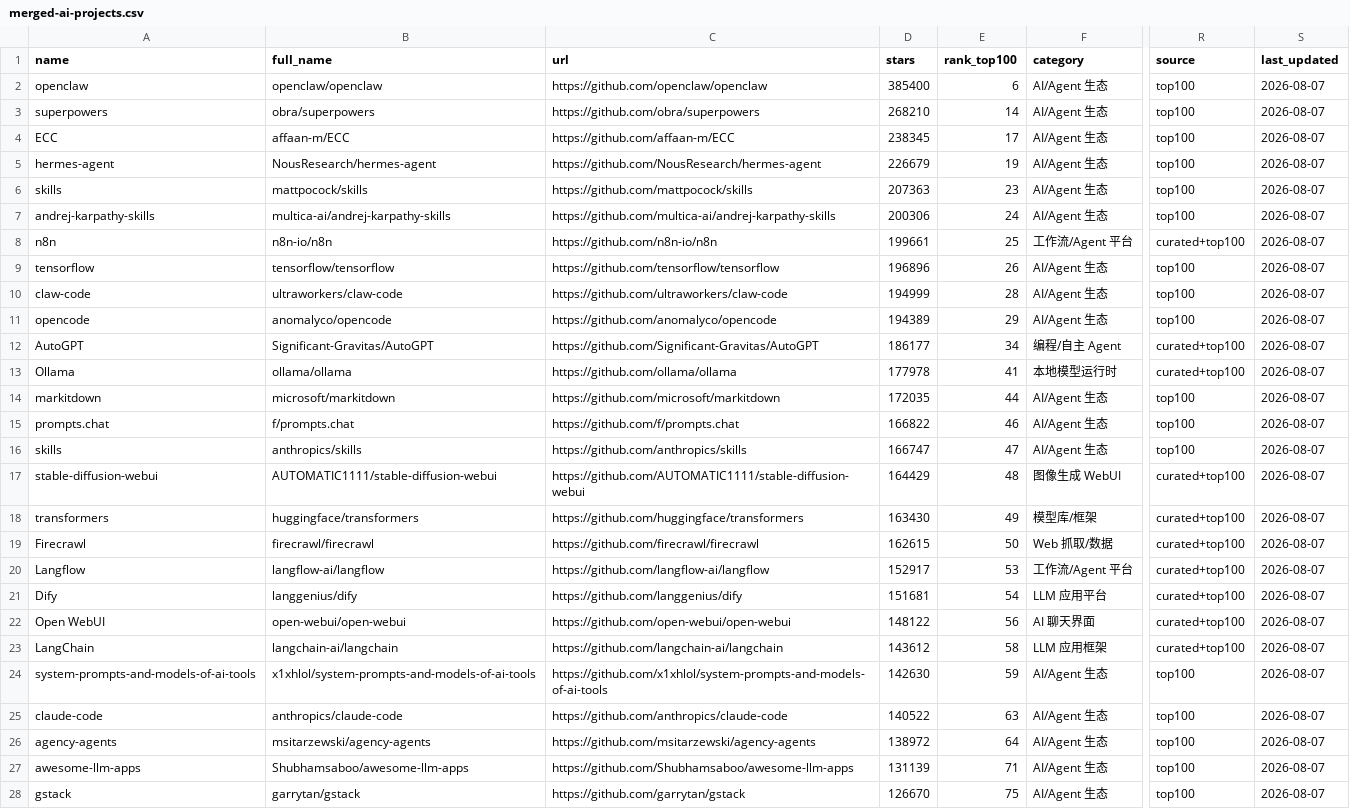
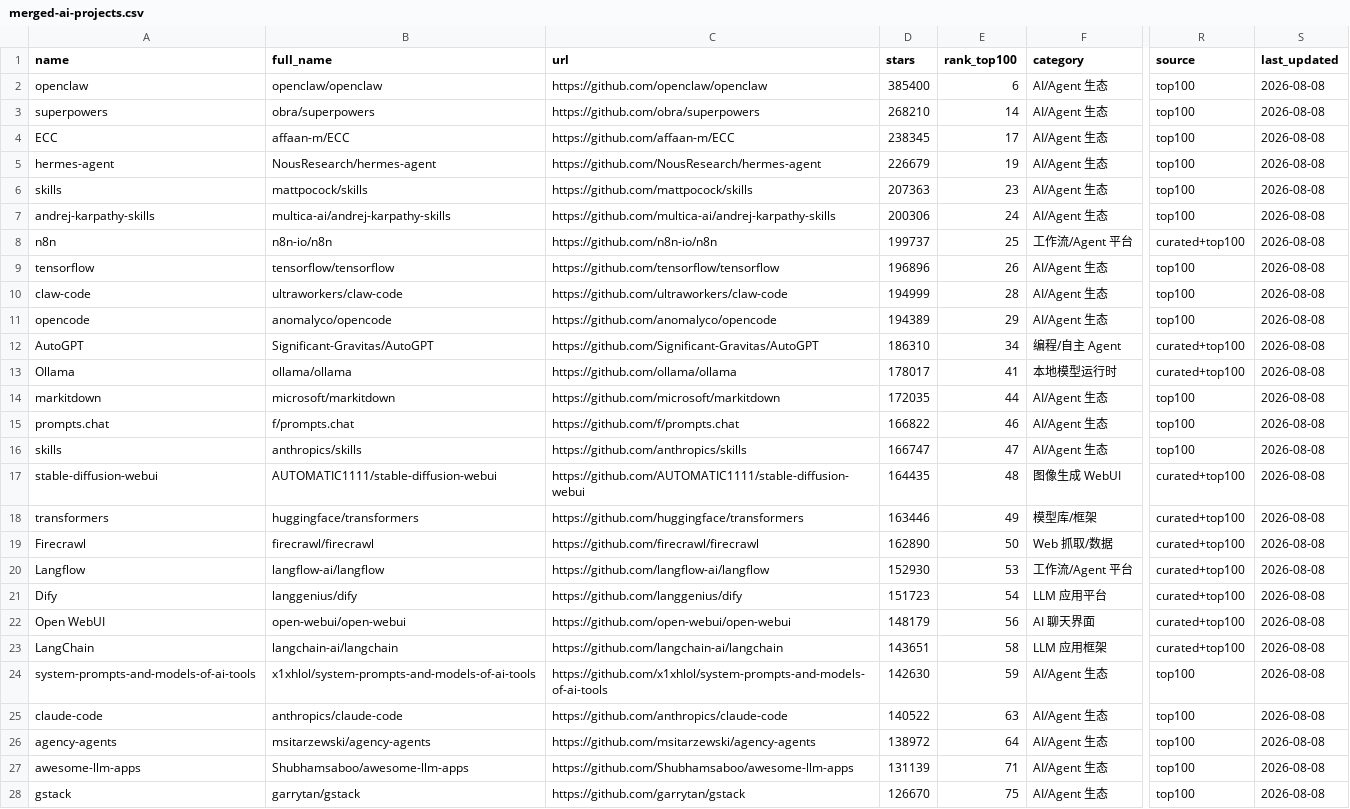
Before and after one commit to idontlikefruit/ai-vibe-pick, a CSV file: data/merged-ai-projects.csv, drawn as a sheet; only a part is shown, gaps mark what is left out; the diff covers the shown part only; the diff names each change by its address in the sheet, - before the commit and + after, or states it on an @@ line.

```diff
--- a/data/merged-ai-projects.csv
+++ b/data/merged-ai-projects.csv
-S2:S28 (last_updated): 2026-08-07
+S2:S28 (last_updated): 2026-08-08
-D8 (stars): 199661
+D8 (stars): 199737
-D12 (stars): 186177
+D12 (stars): 186310
-D13 (stars): 177978
+D13 (stars): 178017
-D17 (stars): 164429
+D17 (stars): 164435
-D18 (stars): 163430
+D18 (stars): 163446
-D19 (stars): 162615
+D19 (stars): 162890
-D20 (stars): 152917
+D20 (stars): 152930
-D21 (stars): 151681
+D21 (stars): 151723
-D22 (stars): 148122
+D22 (stars): 148179
-D23 (stars): 143612
+D23 (stars): 143651
```
Also changed, not shown: 1 added row, 1 removed row and 53 edited cells elsewhere in this file, data/projects-metadata.csv, data/projects.csv, 7 other files.
